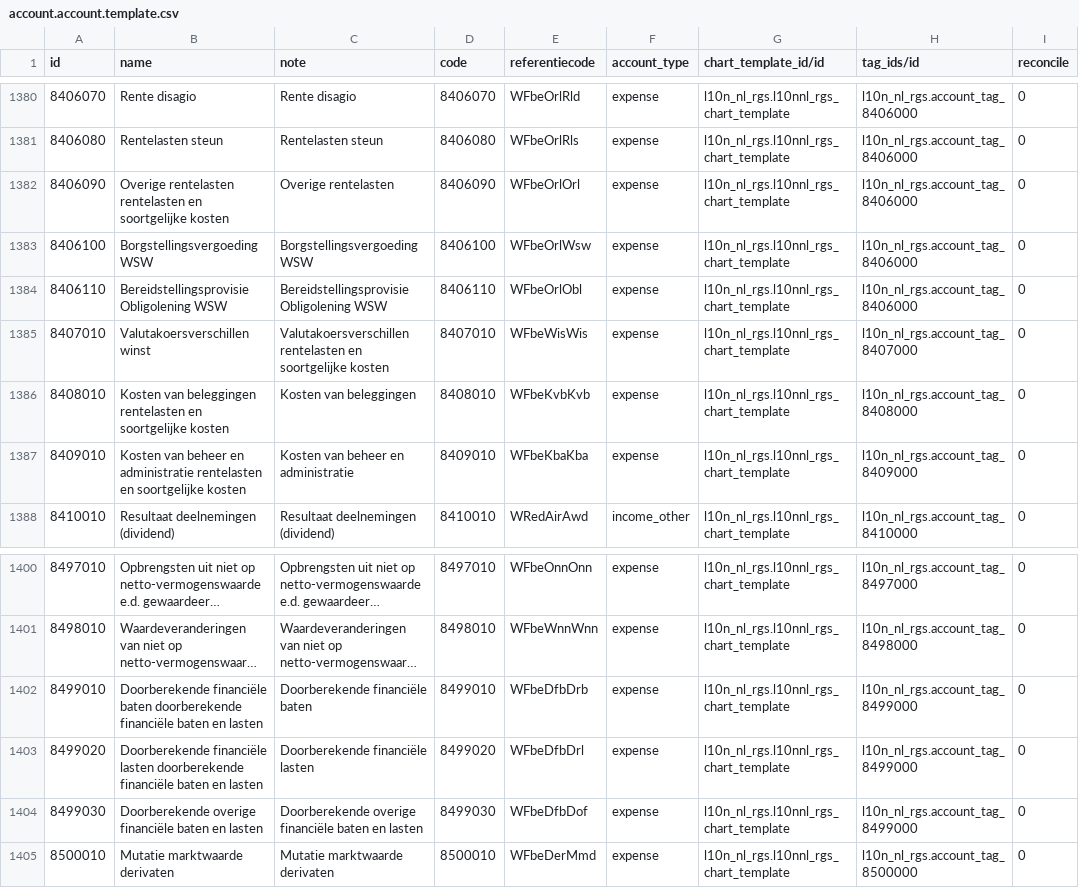
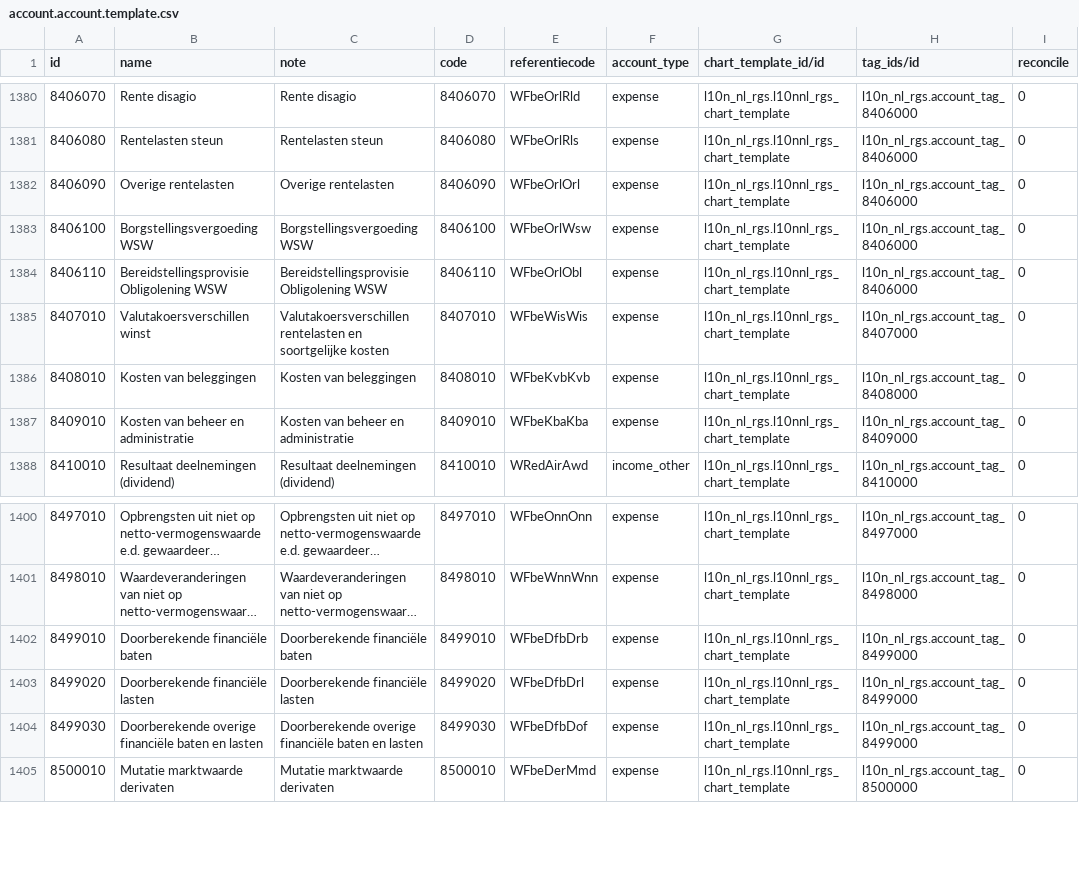
Before and after one commit to onesteinbv/addons-container, a CSV file: l10n_nl_rgs/data/account.account.template.csv, drawn as a sheet; only a part is shown, gaps mark what is left out; long unchanged cells end in …; the diff covers the shown part only; the diff names each change by its address in the sheet, - before the commit and + after, or states it on an @@ line.

```diff
--- a/l10n_nl_rgs/data/account.account.template.csv
+++ b/l10n_nl_rgs/data/account.account.template.csv
-B1382 (name): Overige rentelasten rentelasten en soortgelijke kosten
+B1382 (name): Overige rentelasten
-B1386 (name): Kosten van beleggingen rentelasten en soortgelijke kosten
+B1386 (name): Kosten van beleggingen
-B1387 (name): …en administratie rentelasten en soortgelijke kosten
+B1387 (name): …en administratie
-B1402 (name): …financiële baten doorberekende financiële baten en lasten
+B1402 (name): …financiële baten
-B1403 (name): …financiële lasten doorberekende financiële baten en lasten
+B1403 (name): …financiële lasten
```
Also changed, not shown: 34 edited cells elsewhere in this file.
